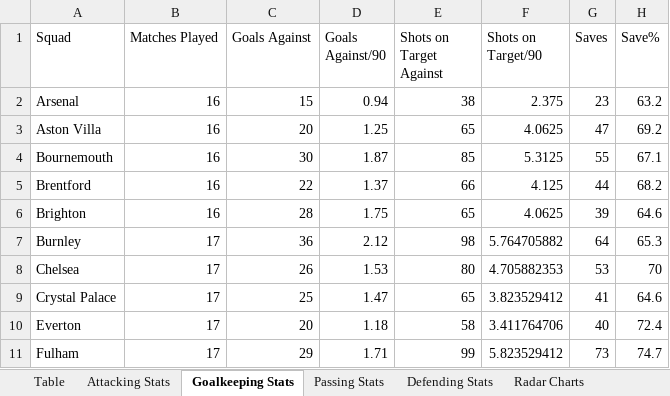
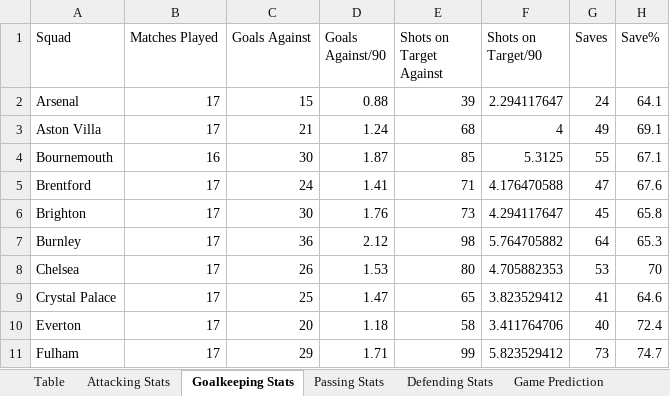
Before and after one commit to SBadovych/Premier-League-Stats-and-Predictor, an Excel workbook: Premier League Data.xlsx, sheet Goalkeeping Stats, drawn as a sheet; only a part is shown; values as stored, in another font and other column widths than the file's, no borders; charts and pictures and table styles not drawn; the diff covers the shown part only; the diff names each change by its address in the sheet, - before the commit and + after, or states it on an @@ line.

```diff
--- a/Premier League Data.xlsx (sheet Goalkeeping Stats)
+++ b/Premier League Data.xlsx (sheet Goalkeeping Stats)
-sheet tab: Radar Charts
-B2:B3 (Matches Played): 16
+B2:B3 (Matches Played): 17
-D2 (Goals Against/90): 0.94
+D2 (Goals Against/90): 0.88
-E2 (Shots on Target Against): 38
+E2 (Shots on Target Against): 39
-F2 (Shots on Target/90): 2.375
+F2 (Shots on Target/90): 2.294117647
-G2 (Saves): 23
+G2 (Saves): 24
-H2 (Save%): 63.2
+H2 (Save%): 64.1
-C3 (Goals Against): 20
+C3 (Goals Against): 21
-D3 (Goals Against/90): 1.25
+D3 (Goals Against/90): 1.24
-E3 (Shots on Target Against): 65
+E3 (Shots on Target Against): 68
-F3 (Shots on Target/90): 4.0625
+F3 (Shots on Target/90): 4
-G3 (Saves): 47
+G3 (Saves): 49
-H3 (Save%): 69.2
+H3 (Save%): 69.1
-B5:B6 (Matches Played): 16
+B5:B6 (Matches Played): 17
-C5 (Goals Against): 22
+C5 (Goals Against): 24
-D5 (Goals Against/90): 1.37
+D5 (Goals Against/90): 1.41
-E5 (Shots on Target Against): 66
+E5 (Shots on Target Against): 71
-F5 (Shots on Target/90): 4.125
+F5 (Shots on Target/90): 4.176470588
-G5 (Saves): 44
+G5 (Saves): 47
-H5 (Save%): 68.2
+H5 (Save%): 67.6
-C6 (Goals Against): 28
+C6 (Goals Against): 30
-D6 (Goals Against/90): 1.75
+D6 (Goals Against/90): 1.76
-E6 (Shots on Target Against): 65
+E6 (Shots on Target Against): 73
-F6 (Shots on Target/90): 4.0625
+F6 (Shots on Target/90): 4.294117647
-G6 (Saves): 39
+G6 (Saves): 45
-H6 (Save%): 64.6
+H6 (Save%): 65.8
```
Also changed, not shown: 27 edited cells elsewhere in this sheet, sheet Table Prediction, sheet Game Prediction, sheet Table, sheet Attacking Stats, sheet Defending Stats, sheet Passing Stats, other sheet tabs, formulas that keep their value, hidden cells, charts or pictures, 5 other files.
